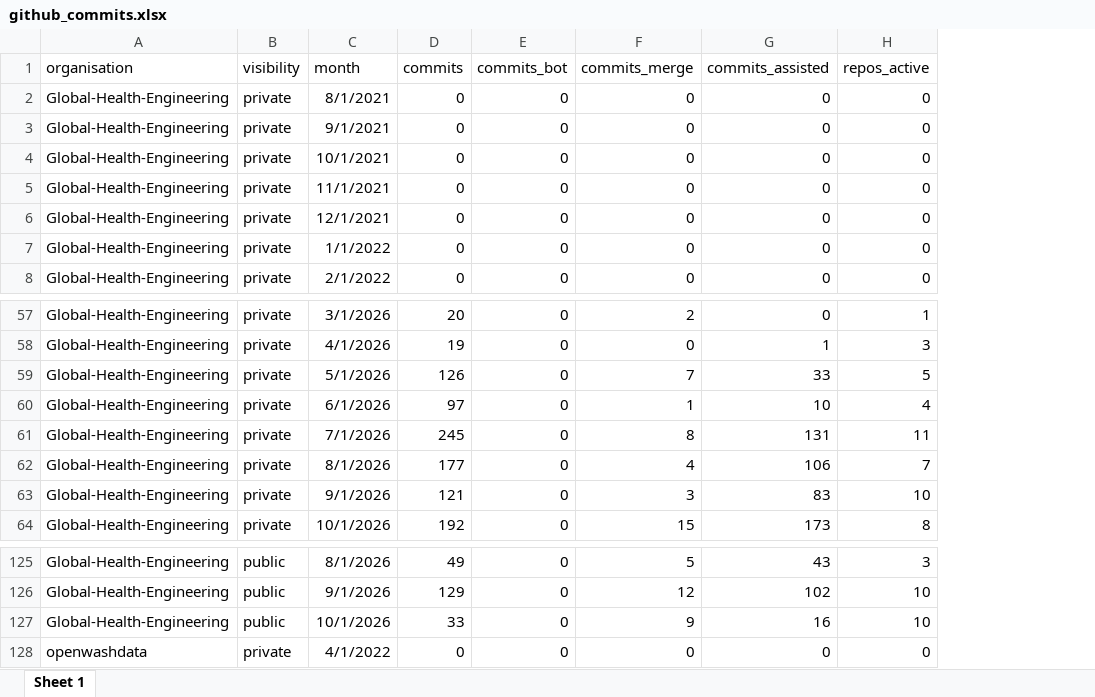
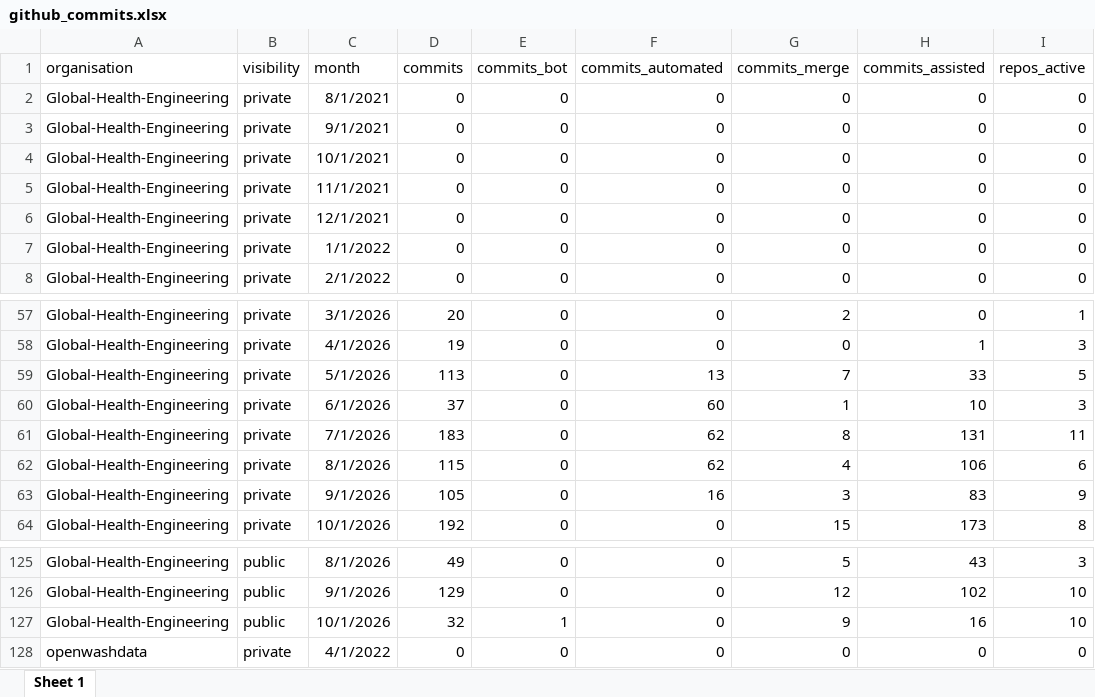
Before and after one commit to Global-Health-Engineering/ghedata, an Excel workbook: inst/extdata/github_commits.xlsx, sheet Sheet 1, drawn as a sheet; only a part is shown, gaps mark what is left out; values as stored, in another font and other column widths than the file's, no borders; addresses are those after the commit; the diff covers the shown part only; the diff names each change by its address in the sheet, - before the commit and + after, or states it on an @@ line.

```diff
--- a/inst/extdata/github_commits.xlsx (sheet Sheet 1)
+++ b/inst/extdata/github_commits.xlsx (sheet Sheet 1)
+column F (commits_automated), rows 2-8: all 0; rows 57-64: 0 | 0 | 13 | 60 | 62 | 62 | 16 | 0; rows 125-128: all 0
-D59 (commits): 126
+D59 (commits): 113
-D60 (commits): 97
+D60 (commits): 37
-I60 (repos_active): 4
+I60 (repos_active): 3
-D61 (commits): 245
+D61 (commits): 183
-D62 (commits): 177
+D62 (commits): 115
-I62 (repos_active): 7
+I62 (repos_active): 6
-D63 (commits): 121
+D63 (commits): 105
-I63 (repos_active): 10
+I63 (repos_active): 9
-D127 (commits): 33
+D127 (commits): 32
-E127 (commits_bot): 0
+E127 (commits_bot): 1
```
Also changed, not shown: 62 edited cells elsewhere in this sheet, inst/extdata/github_organisations.xlsx, inst/extdata/github_repositories.xlsx, 30 other files.
